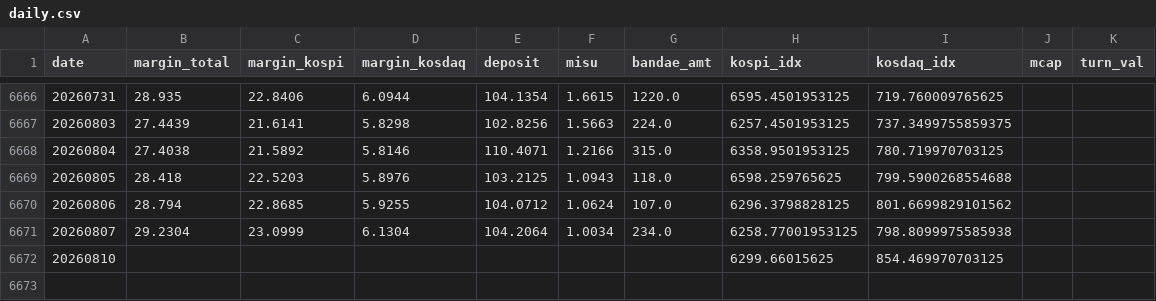
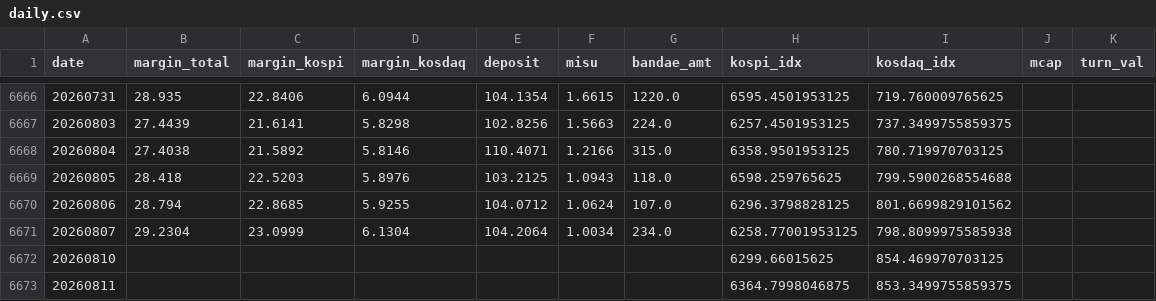
Before and after one commit to goodaustin/kr-deleverage-dashboard, a CSV file: data/daily.csv, drawn as a sheet; only a part is shown, gaps mark what is left out.

```diff
--- a/data/daily.csv
+++ b/data/daily.csv
@@ -6672 +6672,2 @@ date,margin_total,margin_kospi,margin_kosdaq,deposit,misu,bandae_amt,kospi_idx,k
 20260810,,,,,,,6299.66015625,854.469970703125,,
+20260811,,,,,,,6364.7998046875,853.3499755859375,,
```
Also changed, not shown: 1 other file.
